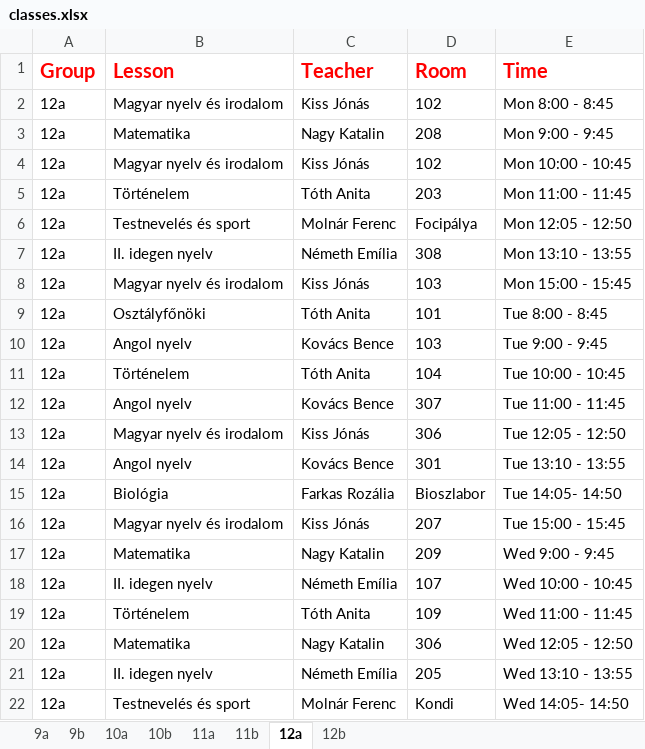
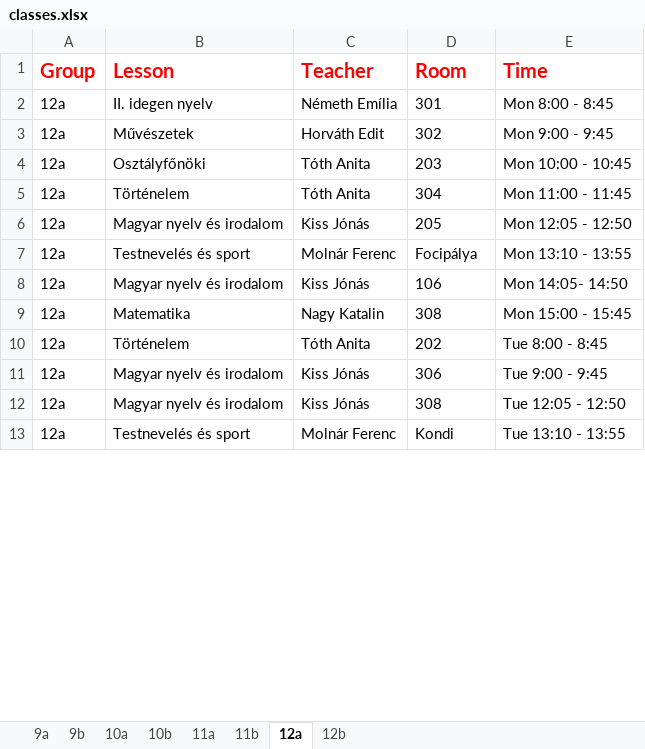
Before and after one commit to eszter1999/onlab-schedule, an Excel workbook: out/production/school-schedule/classes.xlsx, sheet 12a, drawn as a sheet; only a part is shown; values as stored, in another font and other column widths than the file's, no borders; removed rows and columns are numbered as before the commit, all else as after; the diff covers the shown part only; the diff names each change by its address in the sheet, - before the commit and + after, or states it on an @@ line.

```diff
--- a/out/production/school-schedule/classes.xlsx (sheet 12a)
+++ b/out/production/school-schedule/classes.xlsx (sheet 12a)
-B2 (Lesson): Magyar nyelv és irodalom
+B2 (Lesson): II. idegen nyelv
-C2 (Teacher): Kiss Jónás
+C2 (Teacher): Németh Emília
-D2 (Room): 102
+D2 (Room): 301
-B3 (Lesson): Matematika
+B3 (Lesson): Művészetek
-C3 (Teacher): Nagy Katalin
+C3 (Teacher): Horváth Edit
-D3 (Room): 208
+D3 (Room): 302
-B4 (Lesson): Magyar nyelv és irodalom
+B4 (Lesson): Osztályfőnöki
-C4 (Teacher): Kiss Jónás
+C4 (Teacher): Tóth Anita
-D4 (Room): 102
+D4 (Room): 203
-D5 (Room): 203
+D5 (Room): 304
+row 6: 12a | Magyar nyelv és irodalom | Kiss Jónás | 205 | Mon 12:05 - 12:50
-E7 (Time): Mon 12:05 - 12:50
+E7 (Time): Mon 13:10 - 13:55
-row 7: 12a | II. idegen nyelv | Németh Emília | 308 | Mon 13:10 - 13:55
-D8 (Room): 103
+D8 (Room): 106
-E8 (Time): Mon 15:00 - 15:45
+E8 (Time): Mon 14:05- 14:50
-row 9: 12a | Osztályfőnöki | Tóth Anita | 101 | Tue 8:00 - 8:45
-row 10: 12a | Angol nyelv | Kovács Bence | 103 | Tue 9:00 - 9:45
+row 9: 12a | Matematika | Nagy Katalin | 308 | Mon 15:00 - 15:45
-D10 (Room): 104
+D10 (Room): 202
-E10 (Time): Tue 10:00 - 10:45
+E10 (Time): Tue 8:00 - 8:45
-row 12: 12a | Angol nyelv | Kovács Bence | 307 | Tue 11:00 - 11:45
-E11 (Time): Tue 12:05 - 12:50
+E11 (Time): Tue 9:00 - 9:45
-row 14: 12a | Angol nyelv | Kovács Bence | 301 | Tue 13:10 - 13:55
-row 15: 12a | Biológia | Farkas Rozália | Bioszlabor | Tue 14:05- 14:50
-D12 (Room): 207
+D12 (Room): 308
-E12 (Time): Tue 15:00 - 15:45
+E12 (Time): Tue 12:05 - 12:50
-row 17: 12a | Matematika | Nagy Katalin | 209 | Wed 9:00 - 9:45
-row 18: 12a | II. idegen nyelv | Németh Emília | 107 | Wed 10:00 - 10:45
-row 19: 12a | Történelem | Tóth Anita | 109 | Wed 11:00 - 11:45
-row 20: 12a | Matematika | Nagy Katalin | 306 | Wed 12:05 - 12:50
-row 21: 12a | II. idegen nyelv | Németh Emília | 205 | Wed 13:10 - 13:55
-E13 (Time): Wed 14:05- 14:50
+E13 (Time): Tue 13:10 - 13:55
```
Also changed, not shown: 11 added rows, 2 removed rows and 25 edited cells elsewhere in this sheet, sheet 11b, sheet 11a, sheet 9a, sheet 9b, sheet 10a, sheet 10b, 1 more sheet, 24 other files.
